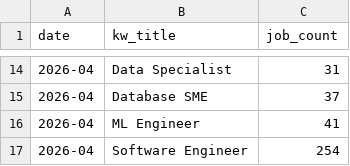
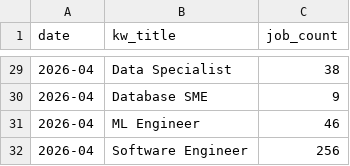
Before and after one commit to JirinAdam/Portfolio, a CSV file: Pracuj-Scraper/dashboard/data/history_roles.csv, drawn as a sheet; only a part is shown, gaps mark what is left out; the diff covers the shown part only.

```diff
--- a/Pracuj-Scraper/dashboard/data/history_roles.csv
+++ b/Pracuj-Scraper/dashboard/data/history_roles.csv
@@ -14,4 +29,4 @@ date,kw_title,job_count
-2026-04,Data Specialist,31
-2026-04,Database SME,37
-2026-04,ML Engineer,41
-2026-04,Software Engineer,254
+2026-04,Data Specialist,38
+2026-04,Database SME,9
+2026-04,ML Engineer,46
+2026-04,Software Engineer,256
```
Also changed, not shown: 15 added rows and 12 edited cells elsewhere in this file, Pracuj-Scraper/dashboard/data/history_industries.csv, 5 other files.
